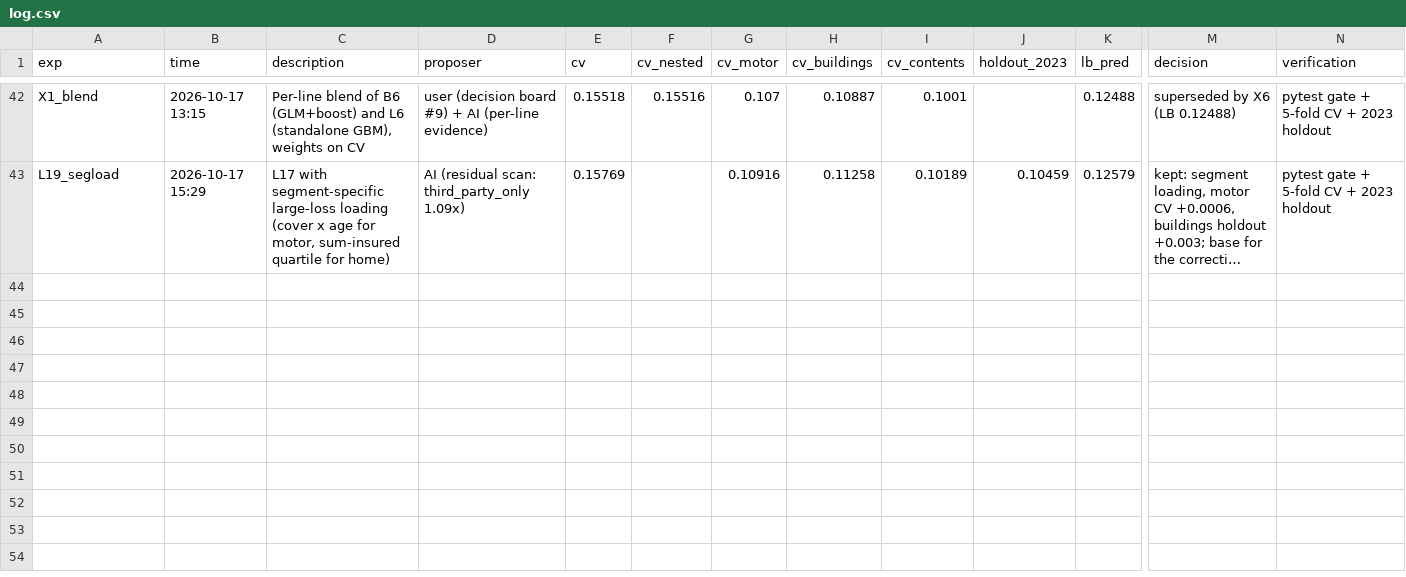
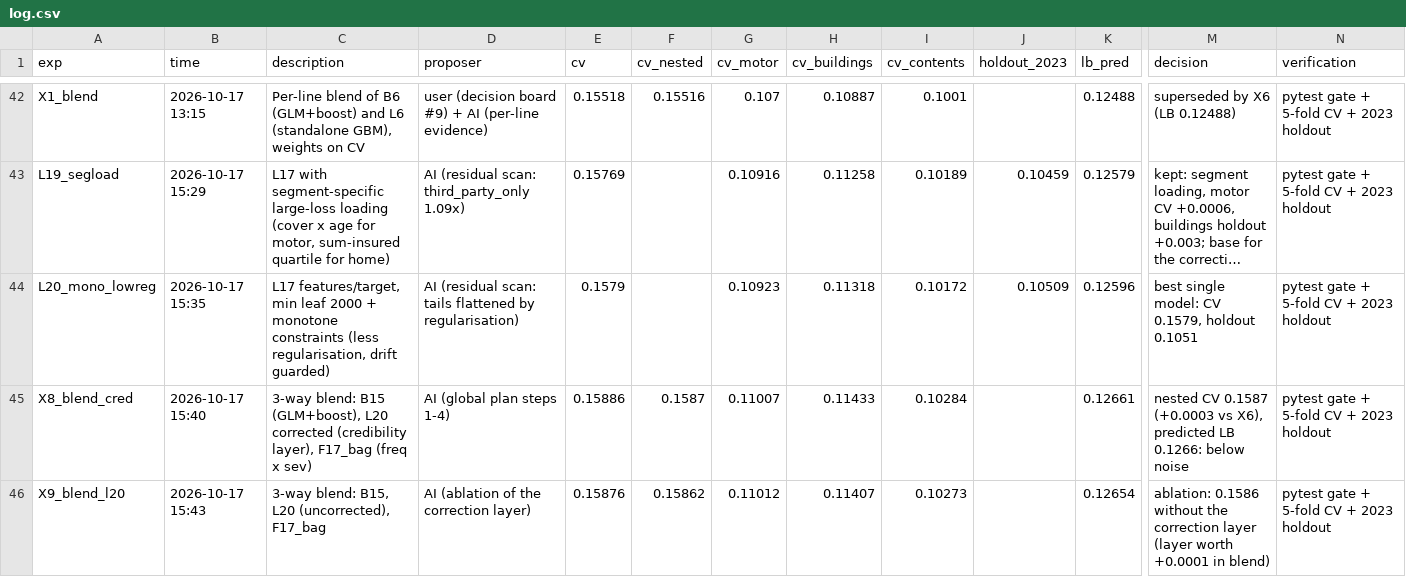
Before and after one commit to KaihuaY/iaa-hackathon-2026, a CSV file: experiments/log.csv, drawn as a sheet; only a part is shown, gaps mark what is left out; long unchanged cells end in …; rows hold the shown columns only; the diff names each change by its address in the sheet, - before the commit and + after, or states it on an @@ line.

```diff
--- a/experiments/log.csv
+++ b/experiments/log.csv
+row 44: L20_mono_lowreg | 2026-10-17 15:35 | L17 features/target, min leaf 2000 + monotone constraints (less regularisation, drift guarded) | AI (residual scan: tails flattened by regularisation) | 0.1579 |  | 0.10923 | 0.11318 | 0.10172 | 0.10509 | 0.12596 | best single model: CV 0.1579, holdout 0.1051 | pytest gate + 5-fold CV + 2023 holdout
+row 45: X8_blend_cred | 2026-10-17 15:40 | 3-way blend: B15 (GLM+boost), L20 corrected (credibility layer), F17_bag (freq x sev) | AI (global plan steps 1-4) | 0.15886 | 0.1587 | 0.11007 | 0.11433 | 0.10284 |  | 0.12661 | nested CV 0.1587 (+0.0003 vs X6), predicted LB 0.1266: below noise | pytest gate + 5-fold CV + 2023 holdout
+row 46: X9_blend_l20 | 2026-10-17 15:43 | 3-way blend: B15, L20 (uncorrected), F17_bag | AI (ablation of the correction layer) | 0.15876 | 0.15862 | 0.11012 | 0.11407 | 0.10273 |  | 0.12654 | ablation: 0.1586 without the correction layer (layer worth +0.0001 in blend) | pytest gate + 5-fold CV + 2023 holdout
```
Also changed, not shown: 2 other files.
